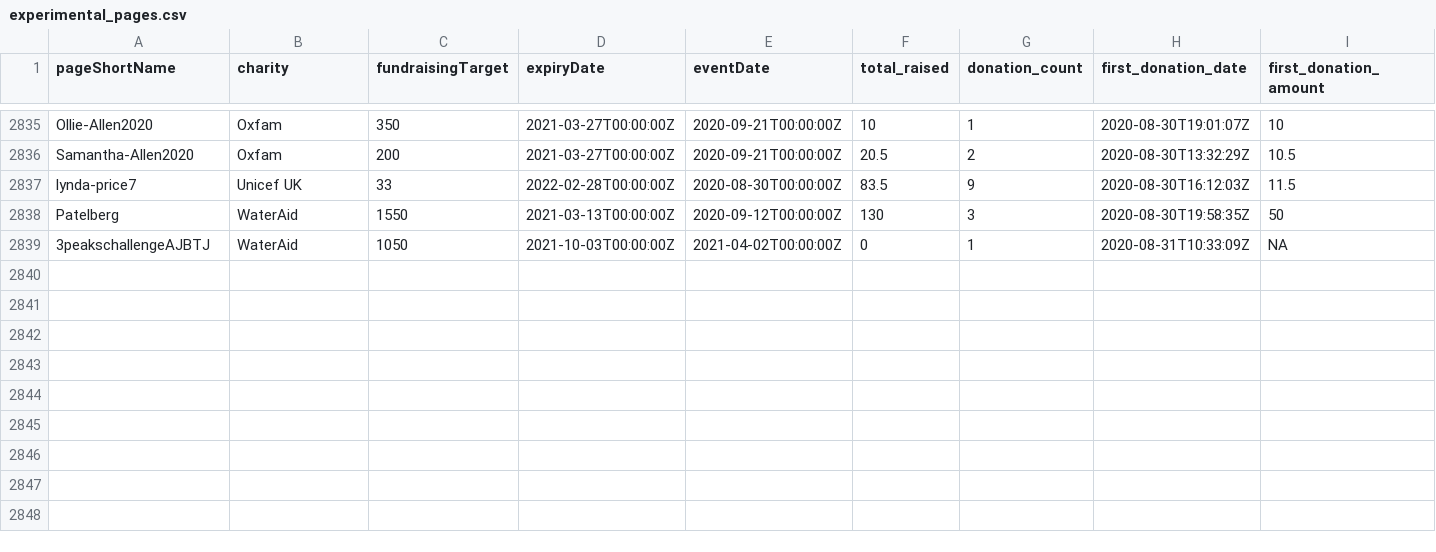
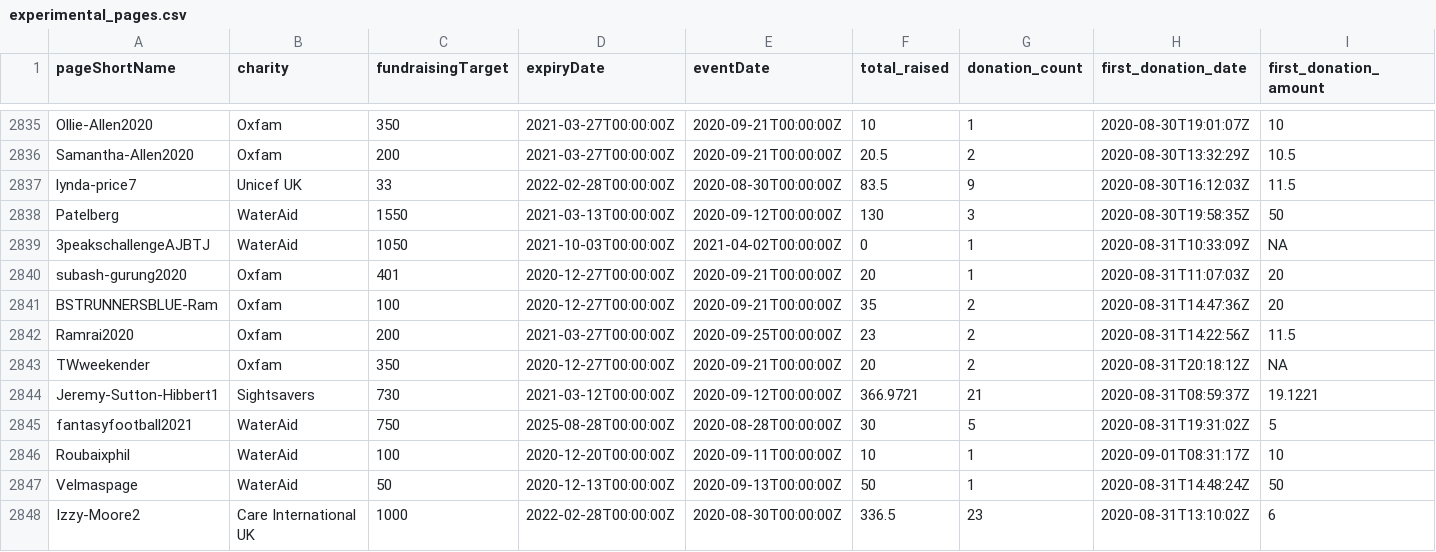
Before and after one commit to daaronr/fundraising_data_pull, a CSV file: data/experimental_pages.csv, drawn as a sheet; only a part is shown, gaps mark what is left out; rows hold the shown columns only; the diff names each change by its address in the sheet, - before the commit and + after, or states it on an @@ line.

```diff
--- a/data/experimental_pages.csv
+++ b/data/experimental_pages.csv
+row 2840: subash-gurung2020 | Oxfam | 401 | 2020-12-27T00:00:00Z | 2020-09-21T00:00:00Z | 20 | 1 | 2020-08-31T11:07:03Z | 20
+row 2841: BSTRUNNERSBLUE-Ram | Oxfam | 100 | 2020-12-27T00:00:00Z | 2020-09-21T00:00:00Z | 35 | 2 | 2020-08-31T14:47:36Z | 20
+row 2842: Ramrai2020 | Oxfam | 200 | 2021-03-27T00:00:00Z | 2020-09-25T00:00:00Z | 23 | 2 | 2020-08-31T14:22:56Z | 11.5
+row 2843: TWweekender | Oxfam | 350 | 2020-12-27T00:00:00Z | 2020-09-21T00:00:00Z | 20 | 2 | 2020-08-31T20:18:12Z | NA
+row 2844: Jeremy-Sutton-Hibbert1 | Sightsavers | 730 | 2021-03-12T00:00:00Z | 2020-09-12T00:00:00Z | 366.9721 | 21 | 2020-08-31T08:59:37Z | 19.1221
+row 2845: fantasyfootball2021 | WaterAid | 750 | 2025-08-28T00:00:00Z | 2020-08-28T00:00:00Z | 30 | 5 | 2020-08-31T19:31:02Z | 5
+row 2846: Roubaixphil | WaterAid | 100 | 2020-12-20T00:00:00Z | 2020-09-11T00:00:00Z | 10 | 1 | 2020-09-01T08:31:17Z | 10
+row 2847: Velmaspage | WaterAid | 50 | 2020-12-13T00:00:00Z | 2020-09-13T00:00:00Z | 50 | 1 | 2020-08-31T14:48:24Z | 50
+row 2848: Izzy-Moore2 | Care International UK | 1000 | 2022-02-28T00:00:00Z | 2020-08-30T00:00:00Z | 336.5 | 23 | 2020-08-31T13:10:02Z | 6
```
Also changed, not shown: data/data_pulls.csv, data/treatments.csv, 5 other files.
